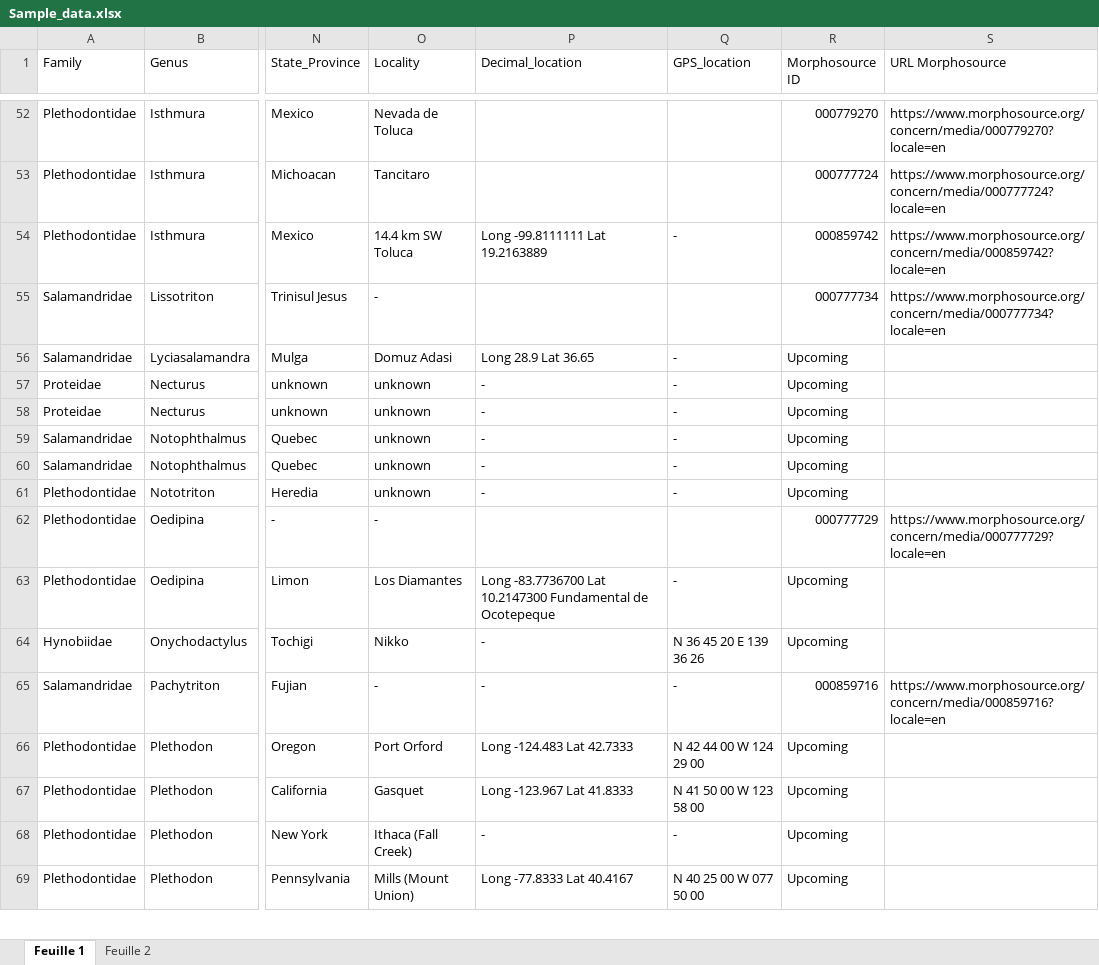
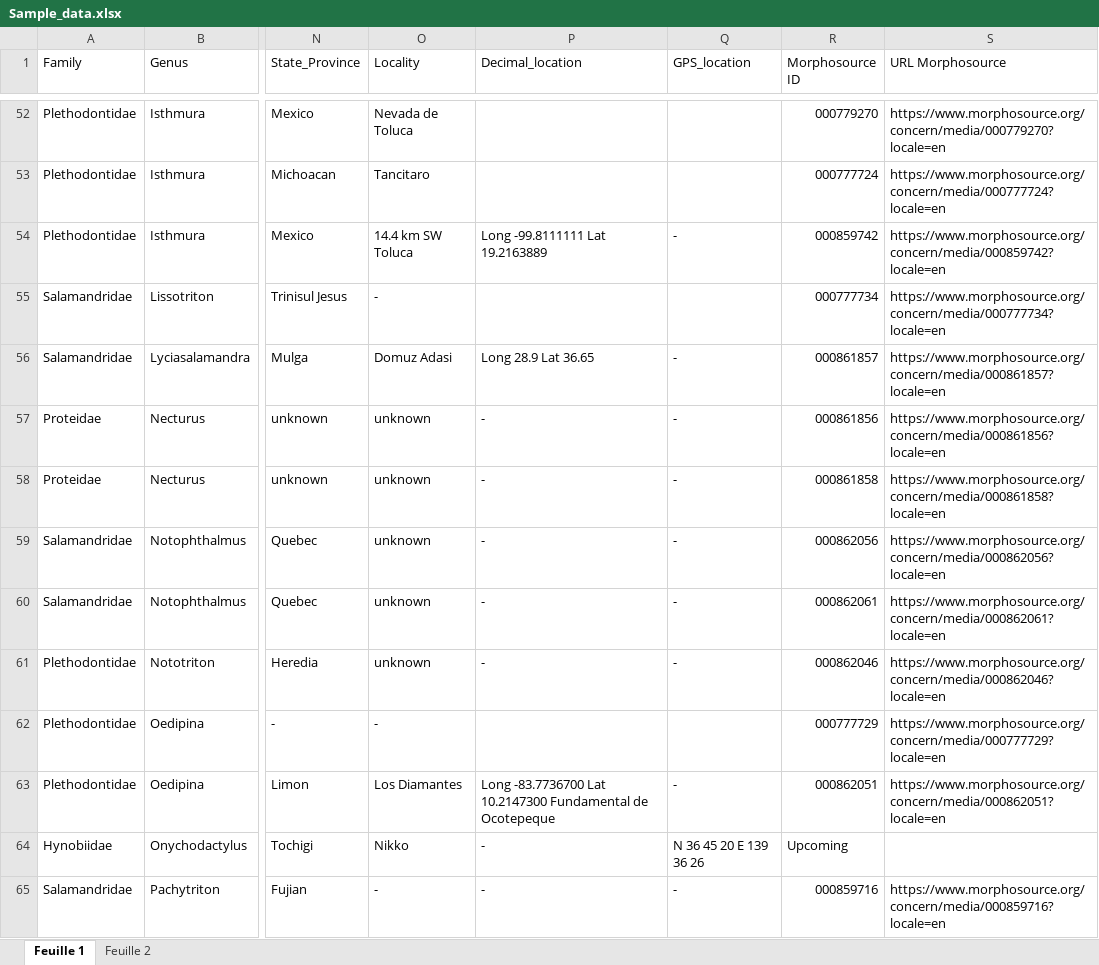
Before and after one commit to LaurentHoule03/Raw_data_salamanders_modularity, an Excel workbook: Sample_data.xlsx, sheet Feuille 1, drawn as a sheet; only a part is shown, gaps mark what is left out; the shorter side is filled out with more unchanged rows; values as stored, in another font and other column widths than the file's, no cell formats; the diff names each change by its address in the sheet, - before the commit and + after, or states it on an @@ line.

Commit message:
new specimens morphosource

```diff
--- a/Sample_data.xlsx (sheet Feuille 1)
+++ b/Sample_data.xlsx (sheet Feuille 1)
-R56 (Morphosource ID): Upcoming
+R56 (Morphosource ID): 000861857
-S56 (URL Morphosource): (empty)
+S56 (URL Morphosource): https://www.morphosource.org/concern/media/000861857?locale=en
-R57 (Morphosource ID): Upcoming
+R57 (Morphosource ID): 000861856
-S57 (URL Morphosource): (empty)
+S57 (URL Morphosource): https://www.morphosource.org/concern/media/000861856?locale=en
-R58 (Morphosource ID): Upcoming
+R58 (Morphosource ID): 000861858
-S58 (URL Morphosource): (empty)
+S58 (URL Morphosource): https://www.morphosource.org/concern/media/000861858?locale=en
-R59 (Morphosource ID): Upcoming
+R59 (Morphosource ID): 000862056
-S59 (URL Morphosource): (empty)
+S59 (URL Morphosource): https://www.morphosource.org/concern/media/000862056?locale=en
-R60 (Morphosource ID): Upcoming
+R60 (Morphosource ID): 000862061
-S60 (URL Morphosource): (empty)
+S60 (URL Morphosource): https://www.morphosource.org/concern/media/000862061?locale=en
-R61 (Morphosource ID): Upcoming
+R61 (Morphosource ID): 000862046
-S61 (URL Morphosource): (empty)
+S61 (URL Morphosource): https://www.morphosource.org/concern/media/000862046?locale=en
-R63 (Morphosource ID): Upcoming
+R63 (Morphosource ID): 000862051
-S63 (URL Morphosource): (empty)
+S63 (URL Morphosource): https://www.morphosource.org/concern/media/000862051?locale=en
```
Also changed, not shown: cell formats.
